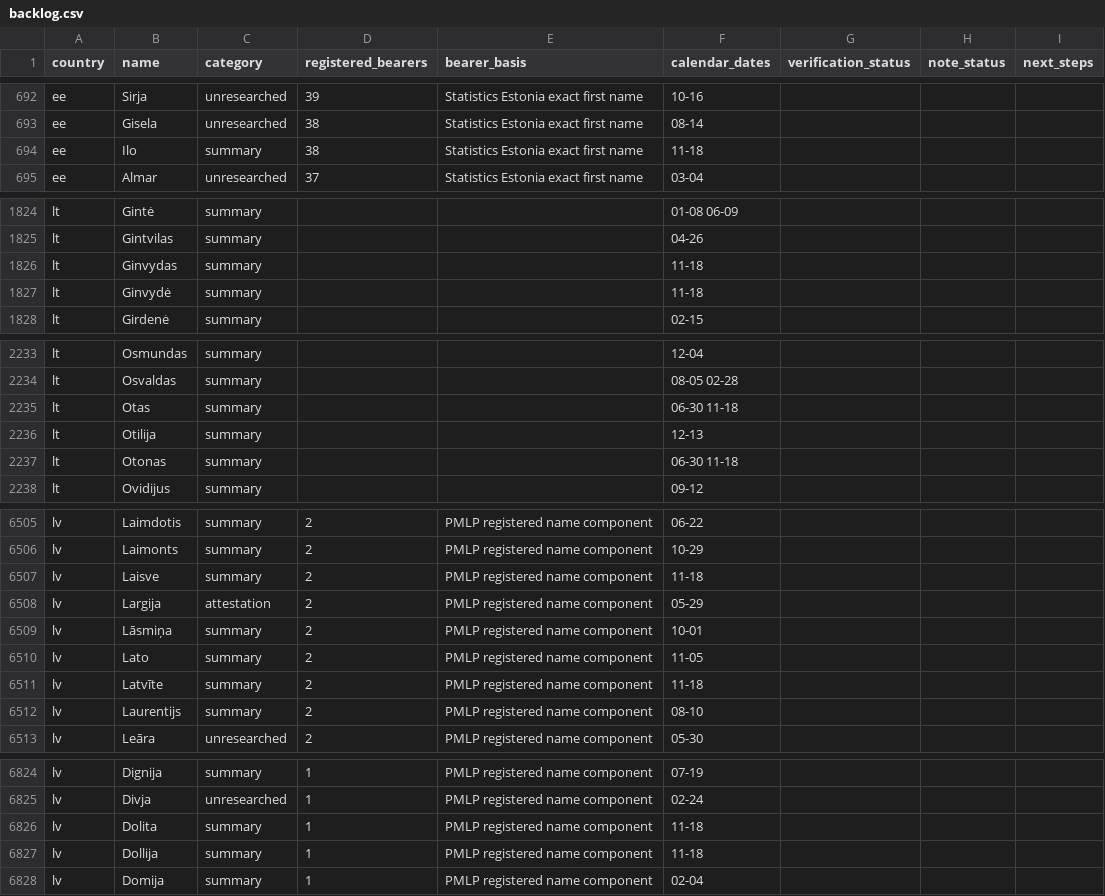
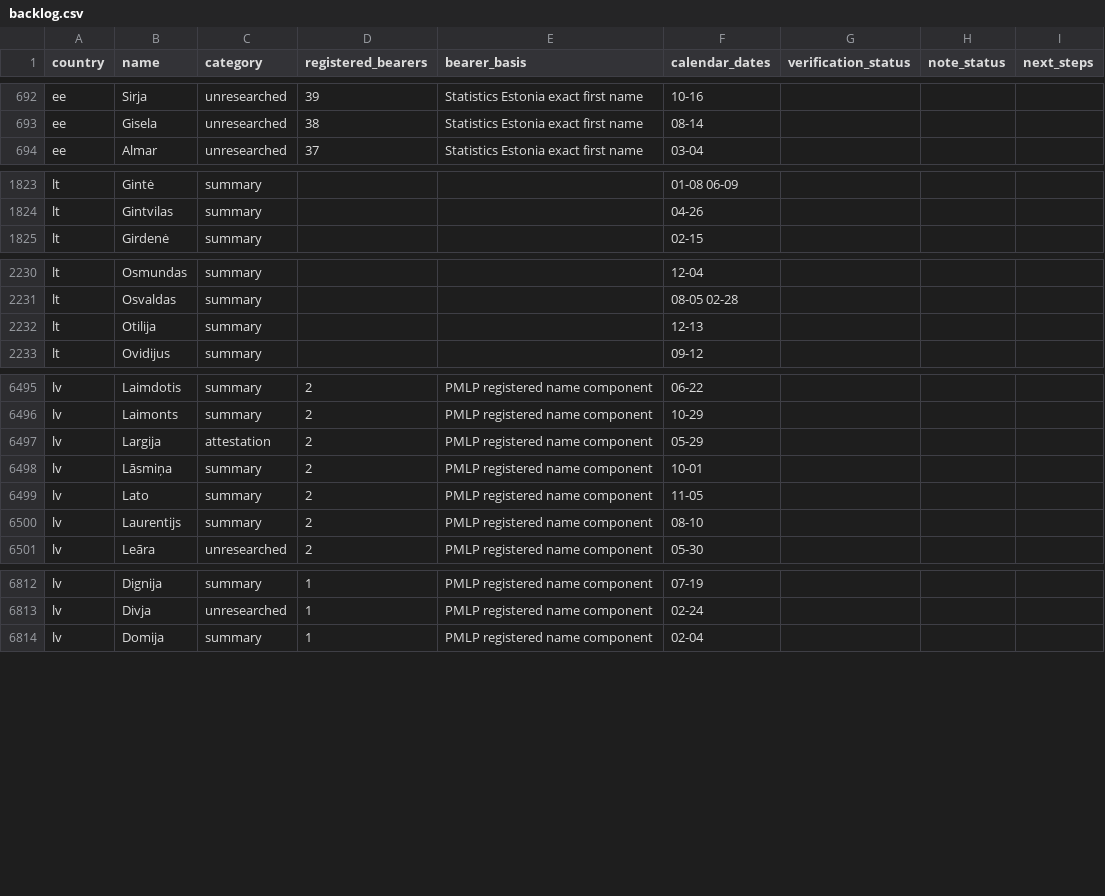
Before and after one commit to nimda5/baltic-widgets, a CSV file: research/namedays/backlog.csv, drawn as a sheet; only a part is shown, gaps mark what is left out; the diff covers the shown part only.

Commit message:
Research 18 November names in all three calendars

```diff
--- a/research/namedays/backlog.csv
+++ b/research/namedays/backlog.csv
@@ -693,3 +693,2 @@ ee,Sirja,unresearched,39,Statistics Estonia exact first name,10-16,,,
 ee,Gisela,unresearched,38,Statistics Estonia exact first name,08-14,,,
-ee,Ilo,summary,38,Statistics Estonia exact first name,11-18,,,
 ee,Almar,unresearched,37,Statistics Estonia exact first name,03-04,,,
@@ -1825,4 +1824,2 @@ lt,Gintė,summary,,,01-08 06-09,,,
 lt,Gintvilas,summary,,,04-26,,,
-lt,Ginvydas,summary,,,11-18,,,
-lt,Ginvydė,summary,,,11-18,,,
 lt,Girdenė,summary,,,02-15,,,
@@ -2234,5 +2231,3 @@ lt,Osmundas,summary,,,12-04,,,
 lt,Osvaldas,summary,,,08-05 02-28,,,
-lt,Otas,summary,,,06-30 11-18,,,
 lt,Otilija,summary,,,12-13,,,
-lt,Otonas,summary,,,06-30 11-18,,,
 lt,Ovidijus,summary,,,09-12,,,
@@ -6506,3 +6496,2 @@ lv,Laimdotis,summary,2,PMLP registered name component,06-22,,,
 lv,Laimonts,summary,2,PMLP registered name component,10-29,,,
-lv,Laisve,summary,2,PMLP registered name component,11-18,,,
 lv,Largija,attestation,2,PMLP registered name component,05-29,,,
@@ -6510,3 +6499,2 @@ lv,Lāsmiņa,summary,2,PMLP registered name component,10-01,,,
 lv,Lato,summary,2,PMLP registered name component,11-05,,,
-lv,Latvīte,summary,2,PMLP registered name component,11-18,,,
 lv,Laurentijs,summary,2,PMLP registered name component,08-10,,,
@@ -6825,4 +6813,2 @@ lv,Dignija,summary,1,PMLP registered name component,07-19,,,
 lv,Divja,unresearched,1,PMLP registered name component,02-24,,,
-lv,Dolita,summary,1,PMLP registered name component,11-18,,,
-lv,Dollija,summary,1,PMLP registered name component,11-18,,,
 lv,Domija,summary,1,PMLP registered name component,02-04,,,
```
Also changed, not shown: 5 removed rows and 23 edited cells elsewhere in this file, research/namedays/date-queue.csv, 27 other files.
